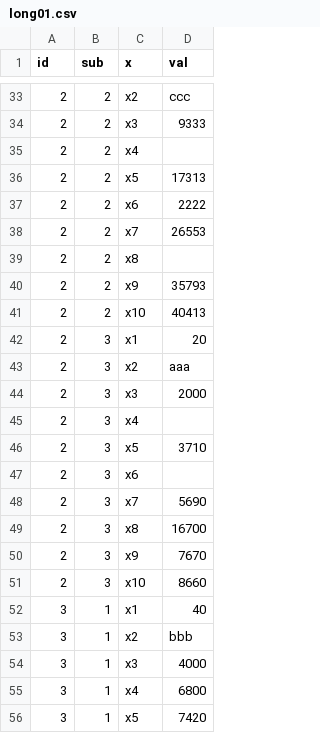
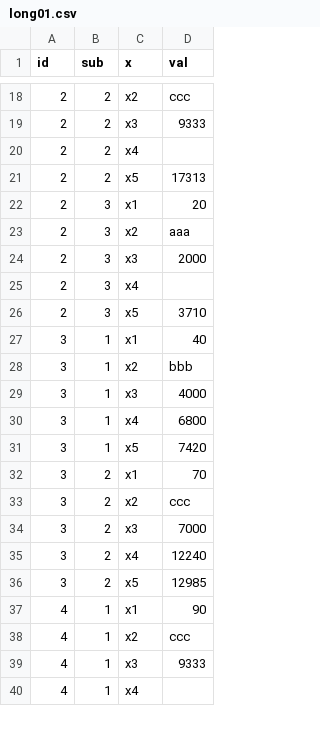
Before and after one commit to kng-mtd/box, a CSV file: pivot/long01.csv, drawn as a sheet; only a part is shown, gaps mark what is left out; the shorter side is filled out with more unchanged rows; the diff covers the shown part only.

```diff
--- a/pivot/long01.csv
+++ b/pivot/long01.csv
@@ -36,7 +21,2 @@ id,sub,x,val
 2,2,x5,17313
-2,2,x6,2222
-2,2,x7,26553
-2,2,x8,
-2,2,x9,35793
-2,2,x10,40413
 2,3,x1,20
@@ -46,7 +26,2 @@ id,sub,x,val
 2,3,x5,3710
-2,3,x6,
-2,3,x7,5690
-2,3,x8,16700
-2,3,x9,7670
-2,3,x10,8660
 3,1,x1,40
```
Also changed, not shown: 30 removed rows and 2 edited cells elsewhere in this file, pivot/wide01.csv, 4 other files.
